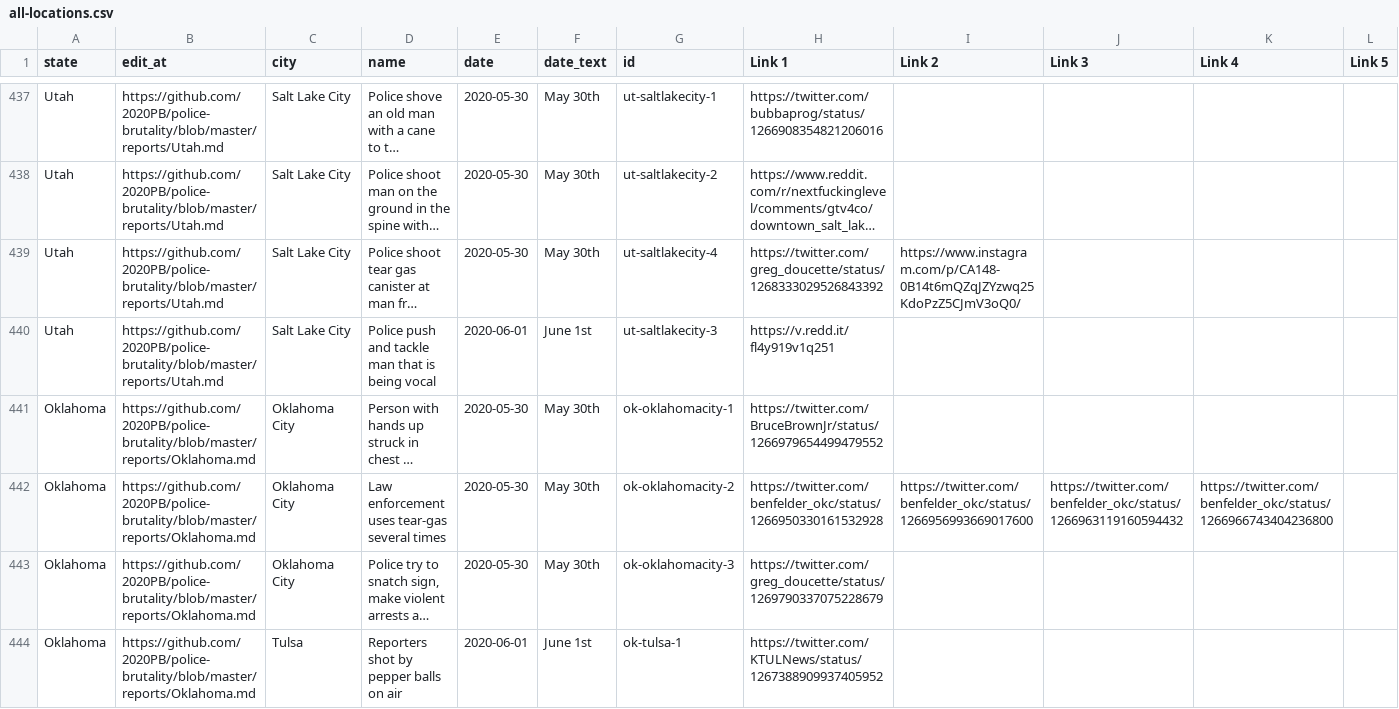
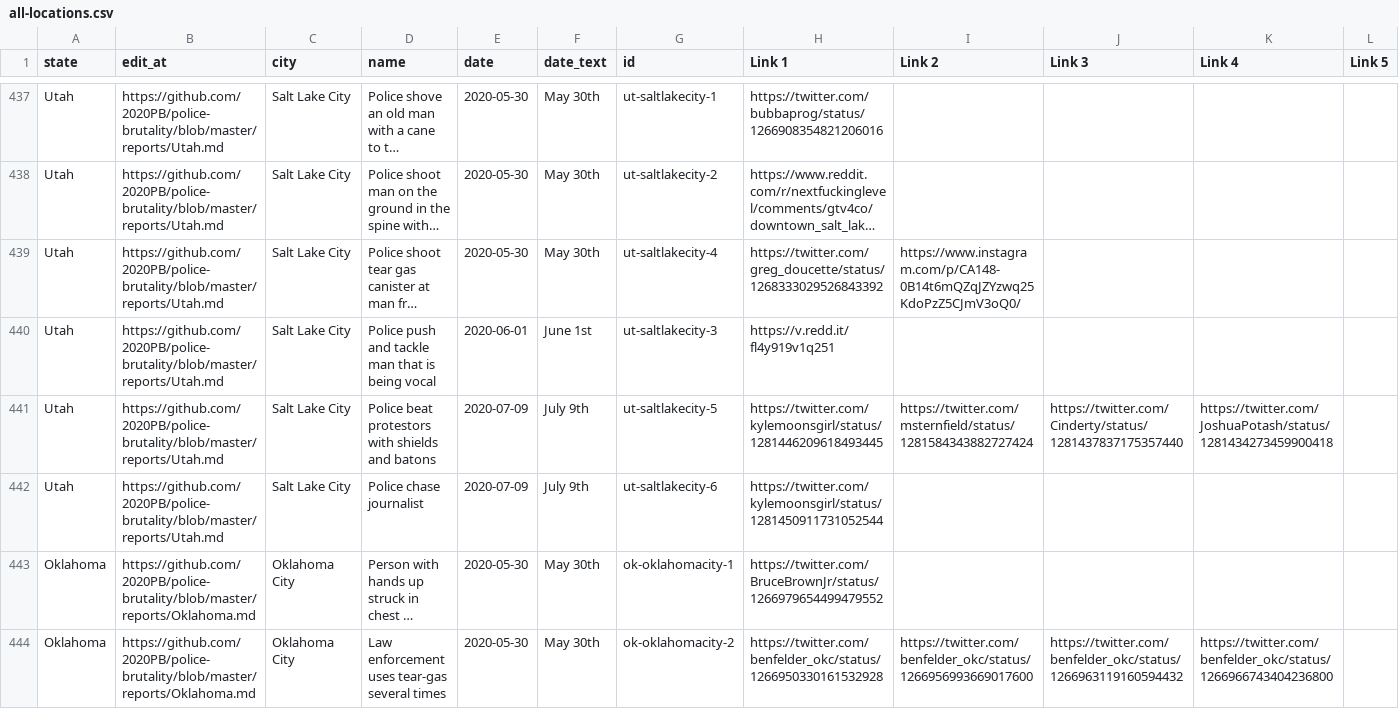
Before and after one commit to 2020PB/police-brutality, a CSV file: all-locations.csv, drawn as a sheet; only a part is shown, gaps mark what is left out; the shorter side is filled out with more unchanged rows; long unchanged cells end in …; rows hold the shown columns only; the diff names each change by its address in the sheet, - before the commit and + after, or states it on an @@ line.

Commit message:
Update data_build to output generated at 430ebfa

```diff
--- a/all-locations.csv
+++ b/all-locations.csv
+row 441: Utah | https://github.com/2020PB/police-brutality/blob/master/reports/Utah.md | Salt Lake City | Police beat protestors with shields and batons | 2020-07-09 | July 9th | ut-saltlakecity-5 | https://twitter.com/kylemoonsgirl/status/1281446209618493445 | https://twitter.com/msternfield/status/1281584343882727424 | https://twitter.com/Cinderty/status/1281437837175357440 | https://twitter.com/JoshuaPotash/status/1281434273459900418
+row 442: Utah | https://github.com/2020PB/police-brutality/blob/master/reports/Utah.md | Salt Lake City | Police chase journalist | 2020-07-09 | July 9th | ut-saltlakecity-6 | https://twitter.com/kylemoonsgirl/status/1281450911731052544
```
Also changed, not shown: 3 other files.
